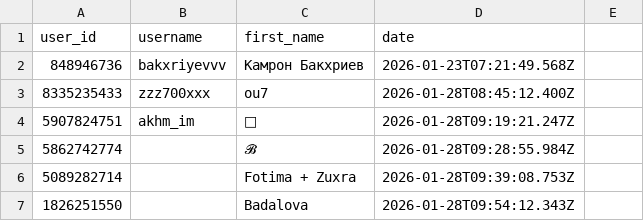
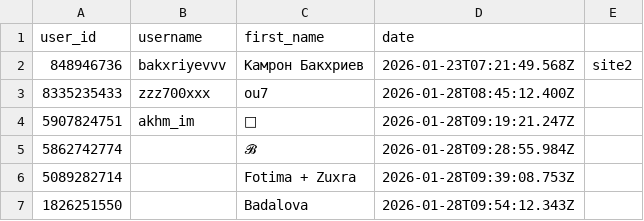
Before and after one commit to bakxriyev/ful_bot, a CSV file: users.csv, drawn as a sheet.

```diff
--- a/users.csv
+++ b/users.csv
@@ -1,3 +1,3 @@
 user_id,username,first_name,date
-848946736,bakxriyevvv,Камрон Бакхриев,2026-01-23T07:21:49.568Z
+848946736,bakxriyevvv,Камрон Бакхриев,2026-01-23T07:21:49.568Z,site2
 8335235433,zzz700xxx,ou7,2026-01-28T08:45:12.400Z
```
Also changed, not shown: 4 other files.
